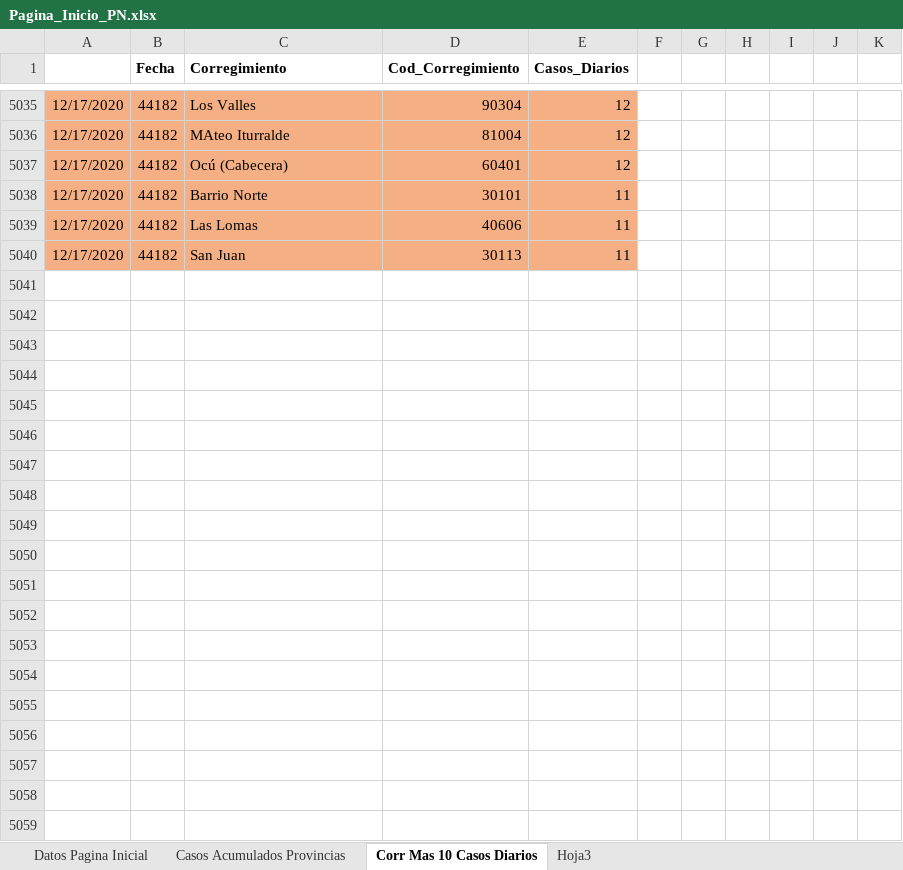
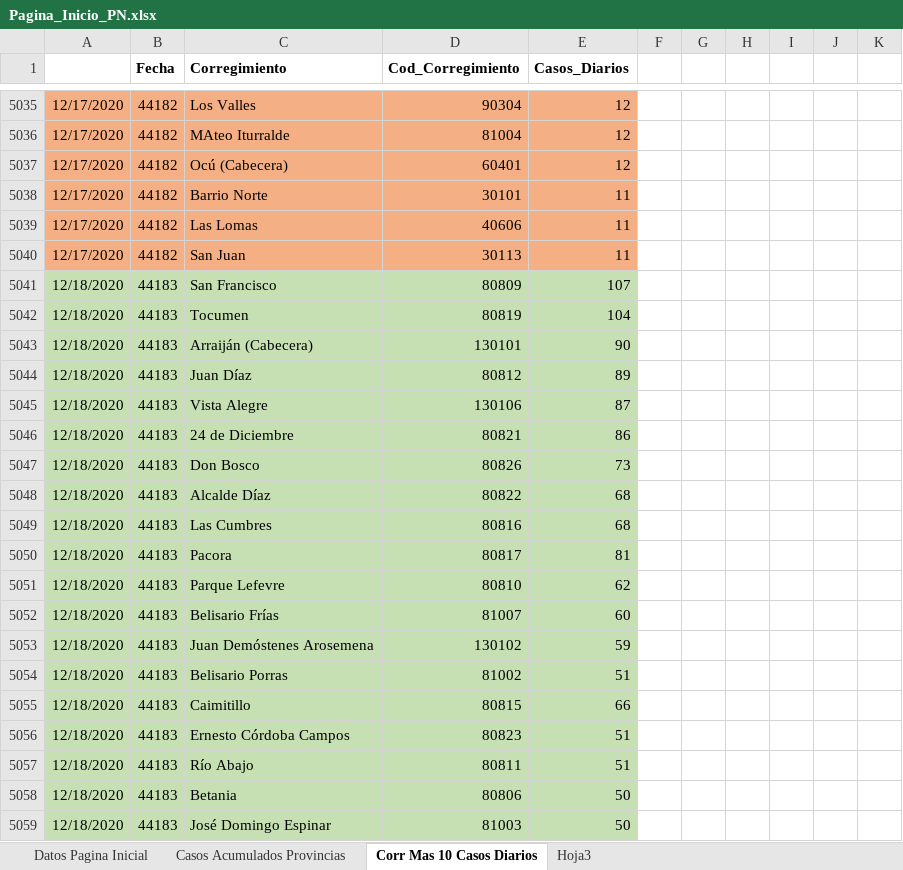
Before and after one commit to Sud-Austral/Datos_Panama, an Excel workbook: datacovidpa/Pagina_Inicio_PN.xlsx, sheet Corr Mas 10 Casos Diarios, drawn as a sheet; only a part is shown, gaps mark what is left out; values as stored, in another font and other column widths than the file's, no borders; table styles not drawn; the diff covers the shown part only; the diff names each change by its address in the sheet, - before the commit and + after, or states it on an @@ line.

```diff
--- a/datacovidpa/Pagina_Inicio_PN.xlsx (sheet Corr Mas 10 Casos Diarios)
+++ b/datacovidpa/Pagina_Inicio_PN.xlsx (sheet Corr Mas 10 Casos Diarios)
+row 5041: 12/18/2020 | 44183 | San Francisco | 80809 | 107
+row 5042: 12/18/2020 | 44183 | Tocumen | 80819 | 104
+row 5043: 12/18/2020 | 44183 | Arraiján (Cabecera) | 130101 | 90
+row 5044: 12/18/2020 | 44183 | Juan Díaz | 80812 | 89
+row 5045: 12/18/2020 | 44183 | Vista Alegre | 130106 | 87
+row 5046: 12/18/2020 | 44183 | 24 de Diciembre | 80821 | 86
+row 5047: 12/18/2020 | 44183 | Don Bosco | 80826 | 73
+row 5048: 12/18/2020 | 44183 | Alcalde Díaz | 80822 | 68
+row 5049: 12/18/2020 | 44183 | Las Cumbres | 80816 | 68
+row 5050: 12/18/2020 | 44183 | Pacora | 80817 | 81
+row 5051: 12/18/2020 | 44183 | Parque Lefevre | 80810 | 62
+row 5052: 12/18/2020 | 44183 | Belisario Frías | 81007 | 60
+row 5053: 12/18/2020 | 44183 | Juan Demóstenes Arosemena | 130102 | 59
+row 5054: 12/18/2020 | 44183 | Belisario Porras | 81002 | 51
+row 5055: 12/18/2020 | 44183 | Caimitillo | 80815 | 66
+row 5056: 12/18/2020 | 44183 | Ernesto Córdoba Campos | 80823 | 51
+row 5057: 12/18/2020 | 44183 | Río Abajo | 80811 | 51
+row 5058: 12/18/2020 | 44183 | Betania | 80806 | 50
+row 5059: 12/18/2020 | 44183 | José Domingo Espinar | 81003 | 50
```
Also changed, not shown: 43 added rows elsewhere in this sheet, sheet Datos Pagina Inicial, sheet Casos Acumulados Provincias, 2 other files.
